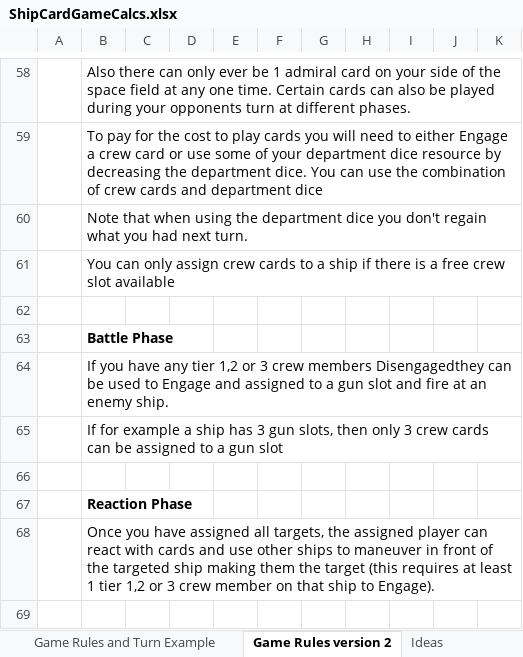
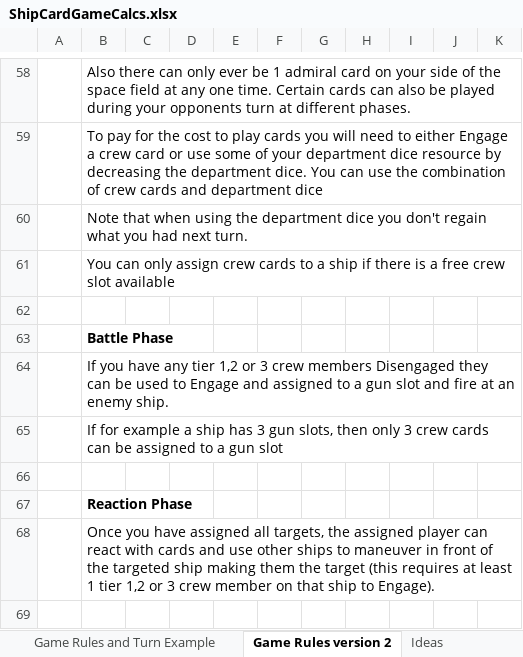
Before and after one commit to djnbud/MultiplayerGame, an Excel workbook: ShipCardGameCalcs.xlsx, sheet Game Rules version 2, drawn as a sheet; only a part is shown, gaps mark what is left out; values as stored, in another font and other column widths than the file's, no borders; the diff names each change by its address in the sheet, - before the commit and + after, or states it on an @@ line.

```diff
--- a/ShipCardGameCalcs.xlsx (sheet Game Rules version 2)
+++ b/ShipCardGameCalcs.xlsx (sheet Game Rules version 2)
-B64: …crew members Disengagedthey can be…
+B64: …crew members Disengaged they can be…
```
Also changed, not shown: sheet Card Mechanics, sheet Card Details, sheet Game Setup, other sheet tabs, ShipCardsDesigns.xlsx.
